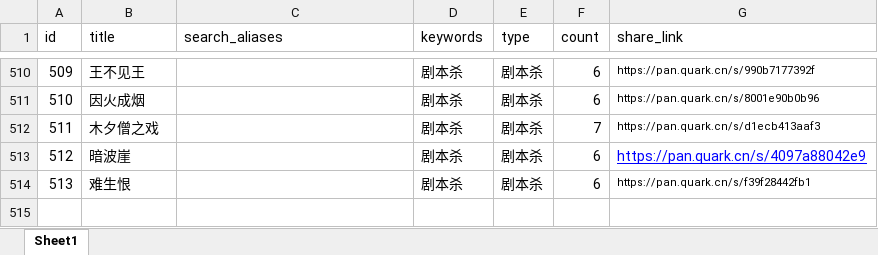
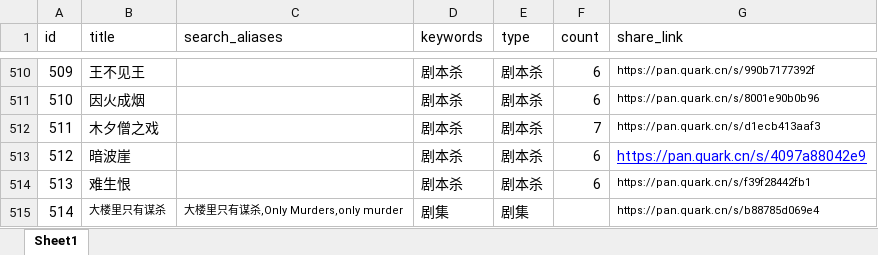
Before and after one commit to weiyingjun122/quark-dynamic, an Excel workbook: resources.xlsx, sheet Sheet1, drawn as a sheet; only a part is shown, gaps mark what is left out; values as stored, in another font and other column widths than the file's, no borders; the diff names each change by its address in the sheet, - before the commit and + after, or states it on an @@ line.

```diff
--- a/resources.xlsx (sheet Sheet1)
+++ b/resources.xlsx (sheet Sheet1)
+row 515: 514 | 大楼里只有谋杀 | 大楼里只有谋杀,Only Murders,only murder | 剧集 | 剧集 |  | https://pan.quark.cn/s/b88785d069e4
```
Also changed, not shown: update.xlsx.
